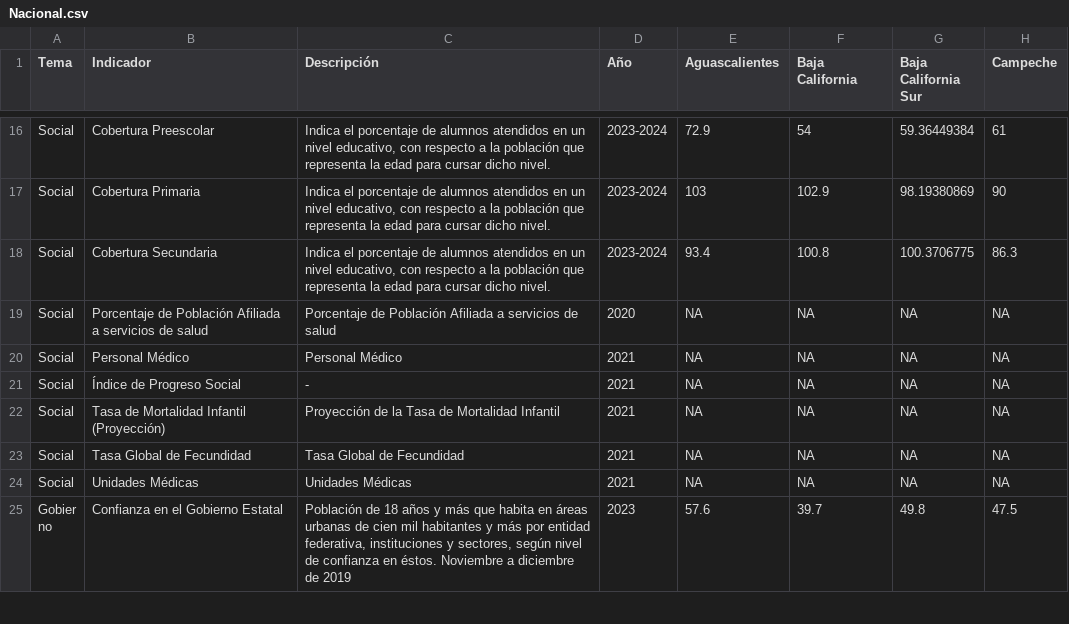
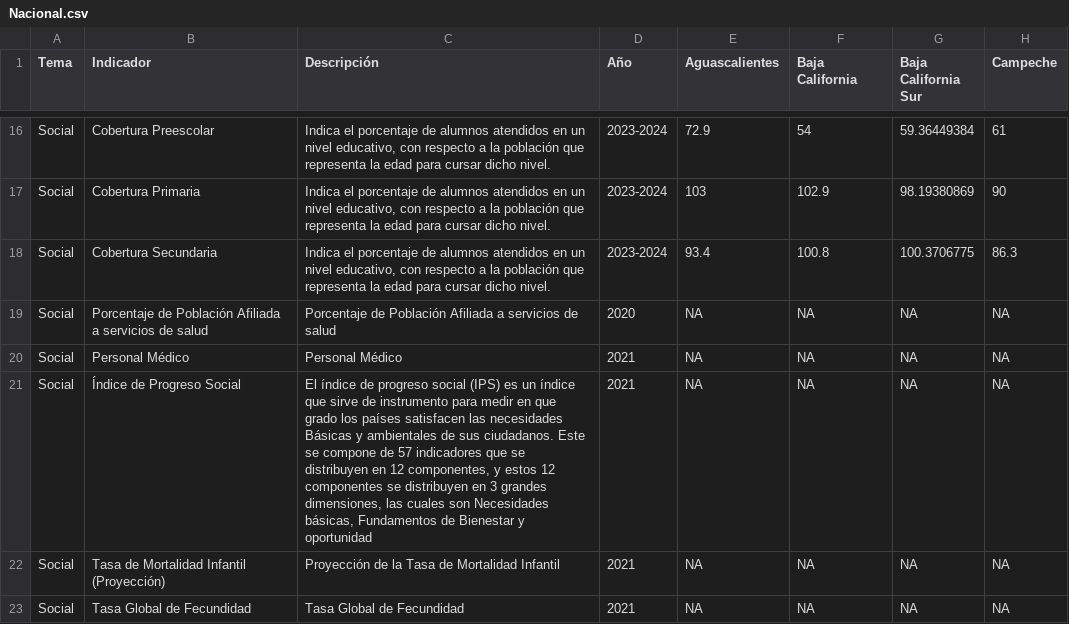
Before and after one commit to JairEsc/Gob, a CSV file: Tablero_indicadores/Datos/Nacional.csv, drawn as a sheet; only a part is shown, gaps mark what is left out; the shorter side is filled out with more unchanged rows; the diff names each change by its address in the sheet, - before the commit and + after, or states it on an @@ line.

```diff
--- a/Tablero_indicadores/Datos/Nacional.csv
+++ b/Tablero_indicadores/Datos/Nacional.csv
-C21 (Descripción): -
+C21 (Descripción): El índice de progreso social (IPS) es un índice que sirve de instrumento para medir en que grado los países satisfacen las necesidades Básicas y ambientales de sus ciudadanos. Este se compone de 57 indicadores que se distribuyen en 12 componentes, y estos 12 componentes se distribuyen en 3 grandes dimensiones, las cuales son Necesidades básicas, Fundamentos de Bienestar y oportunidad
```
Also changed, not shown: 4 other files.
